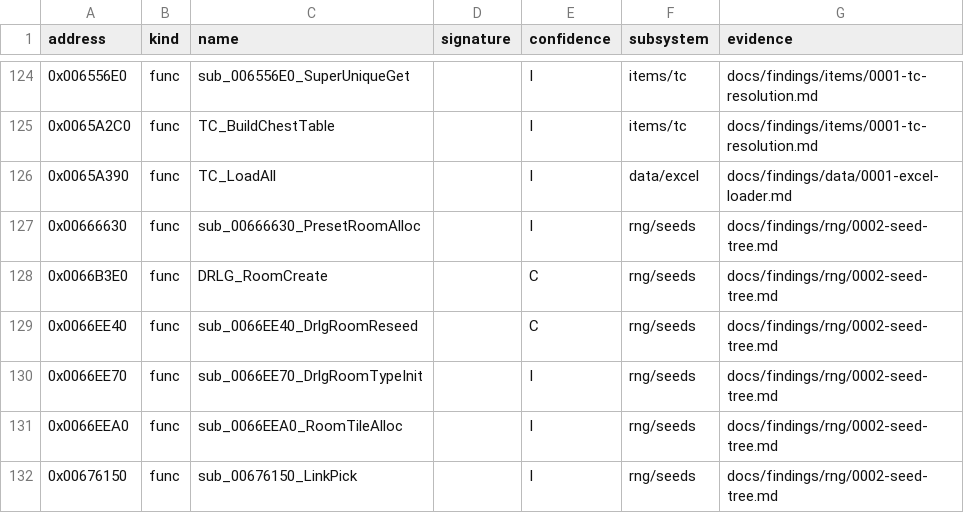
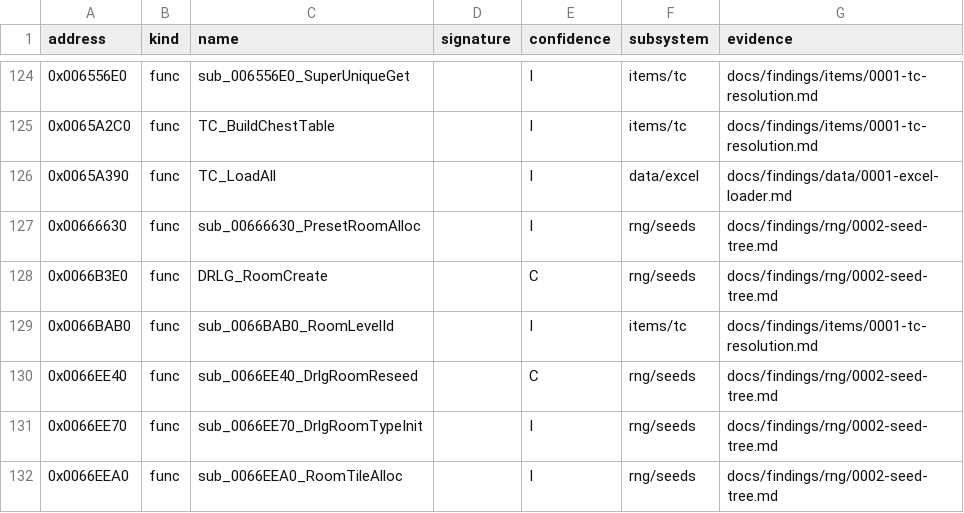
Before and after one commit to IgorKonovalov/diablo-2-recompilation, a CSV file: re/symbols.csv, drawn as a sheet; only a part is shown, gaps mark what is left out; the shorter side is filled out with more unchanged rows.

Commit message:
docs(findings): Phase 1b review fixes

```diff
--- a/re/symbols.csv
+++ b/re/symbols.csv
@@ -128,2 +128,3 @@ address,kind,name,signature,confidence,subsystem,evidence
 0x0066B3E0,func,DRLG_RoomCreate,,C,rng/seeds,docs/findings/rng/0002-seed-tree.md
+0x0066BAB0,func,sub_0066BAB0_RoomLevelId,,I,items/tc,docs/findings/items/0001-tc-resolution.md
 0x0066EE40,func,sub_0066EE40_DrlgRoomReseed,,C,rng/seeds,docs/findings/rng/0002-seed-tree.md
```
Also changed, not shown: 4 other files.
